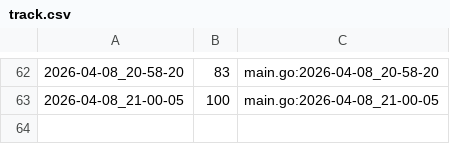
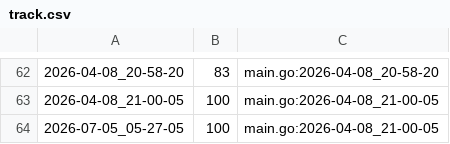
Before and after one commit to qxcode-course/ed-ter-bloco-a-Moacir-000, a CSV file: .tko/track/ed@treinando/track.csv, drawn as a sheet; only a part is shown, gaps mark what is left out.

```diff
--- a/.tko/track/ed@treinando/track.csv
+++ b/.tko/track/ed@treinando/track.csv
@@ -63 +63,2 @@
 2026-04-08_21-00-05,100,main.go:2026-04-08_21-00-05
+2026-07-05_05-27-05,100,main.go:2026-04-08_21-00-05
```
Also changed, not shown: .tko/track/sandbox@user_001/track.csv, 7 other files.
